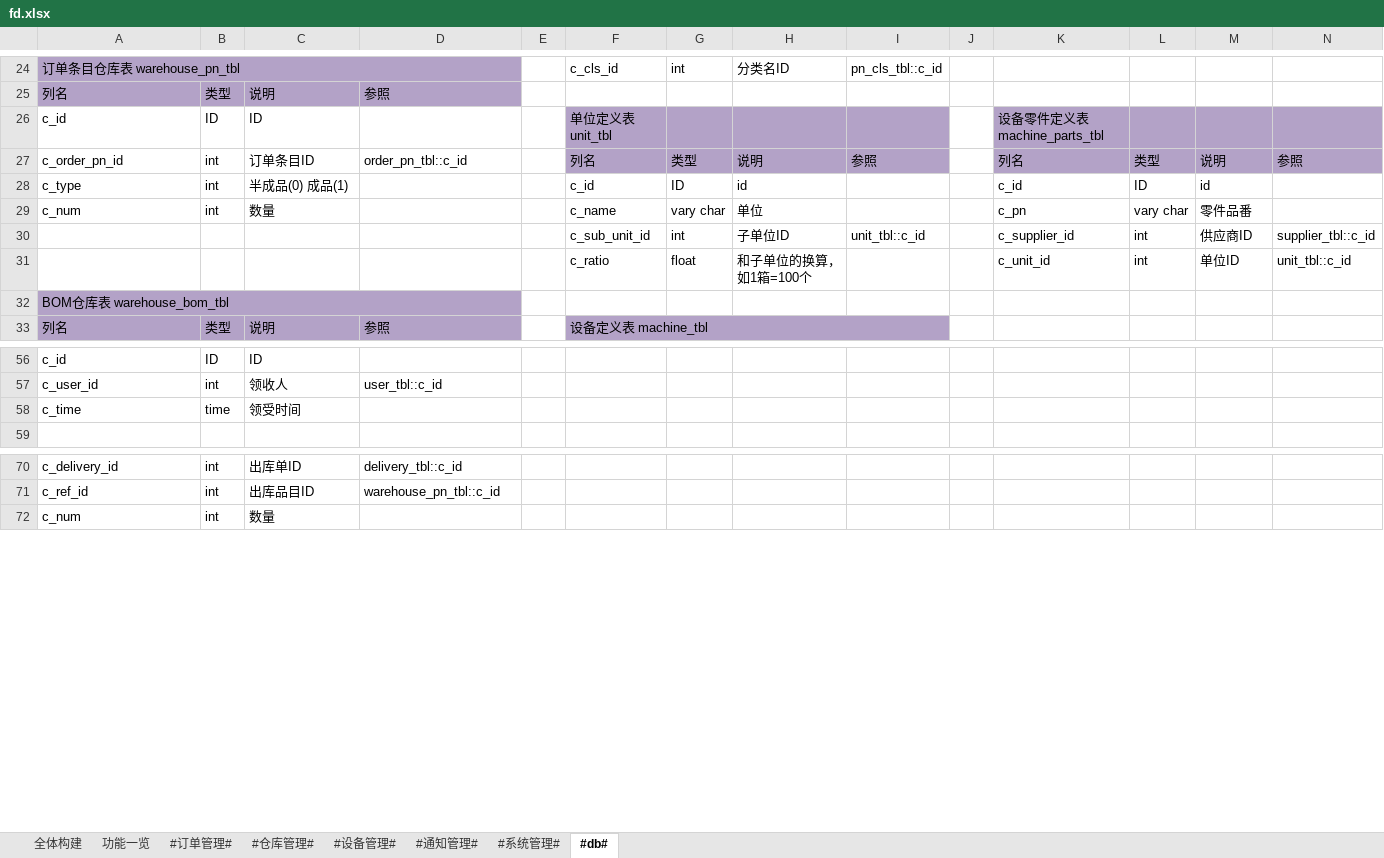
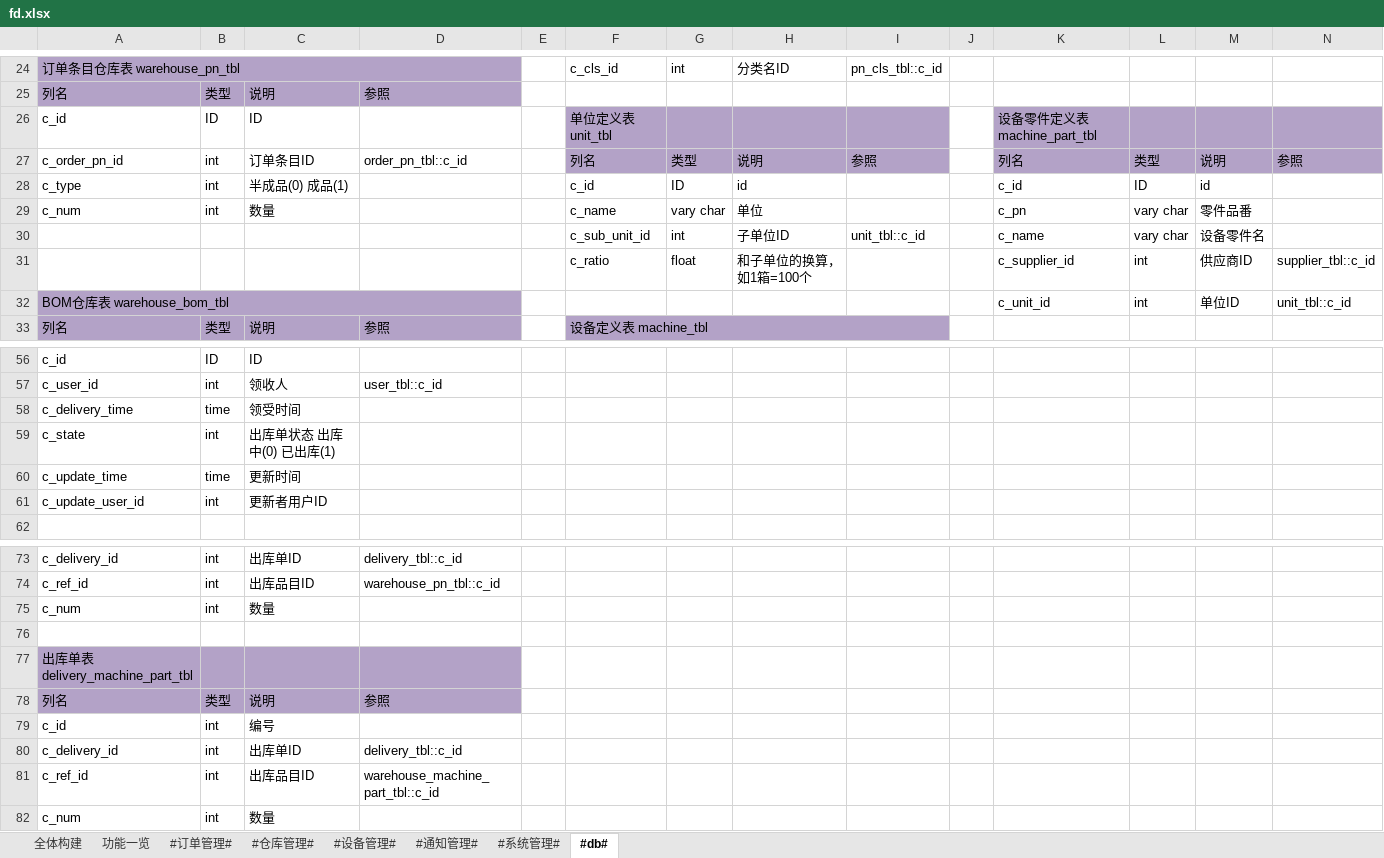
Before and after one commit to zhangxiaofengjs/pdsys, an Excel workbook: doc/fd.xlsx, sheet #db#, drawn as a sheet; only a part is shown, gaps mark what is left out; values as stored, in another font and other column widths than the file's, no borders; removed rows and columns are numbered as before the commit, all else as after; the diff covers the shown part only; the diff names each change by its address in the sheet, - before the commit and + after, or states it on an @@ line.

```diff
--- a/doc/fd.xlsx (sheet #db#)
+++ b/doc/fd.xlsx (sheet #db#)
-K26: 设备零件定义表 machine_parts_tbl
+K26: 设备零件定义表 machine_part_tbl
-K30: c_supplier_id
+K30: c_name
-L30: int
+L30: vary char
-M30: 供应商ID
+M30: 设备零件名
-N30: supplier_tbl::c_id
+N30: (empty)
-K31: c_unit_id
+K31: c_supplier_id
-M31: 单位ID
+M31: 供应商ID
-N31: unit_tbl::c_id
+N31: supplier_tbl::c_id
-row 32: BOM仓库表 warehouse_bom_tbl
+row 32: BOM仓库表 warehouse_bom_tbl |  |  |  |  |  |  |  |  |  | c_unit_id | int | 单位ID | unit_tbl::c_id
-A58: c_time
+A58: c_delivery_time
+row 59: c_state | int | 出库单状态 出库中(0) 已出库(1)
+row 60: c_update_time | time | 更新时间
+row 61: c_update_user_id | int | 更新者用户ID
+row 75: c_num | int | 数量
+row 76: (empty)
+row 77: 出库单表 delivery_machine_part_tbl
+row 78: 列名 | 类型 | 说明 | 参照
+row 79: c_id | int | 编号
+row 80: c_delivery_id | int | 出库单ID | delivery_tbl::c_id
+row 81: c_ref_id | int | 出库品目ID | warehouse_machine_part_tbl::c_id
```
Also changed, not shown: 8 edited cells elsewhere in this sheet, 25 other files.
